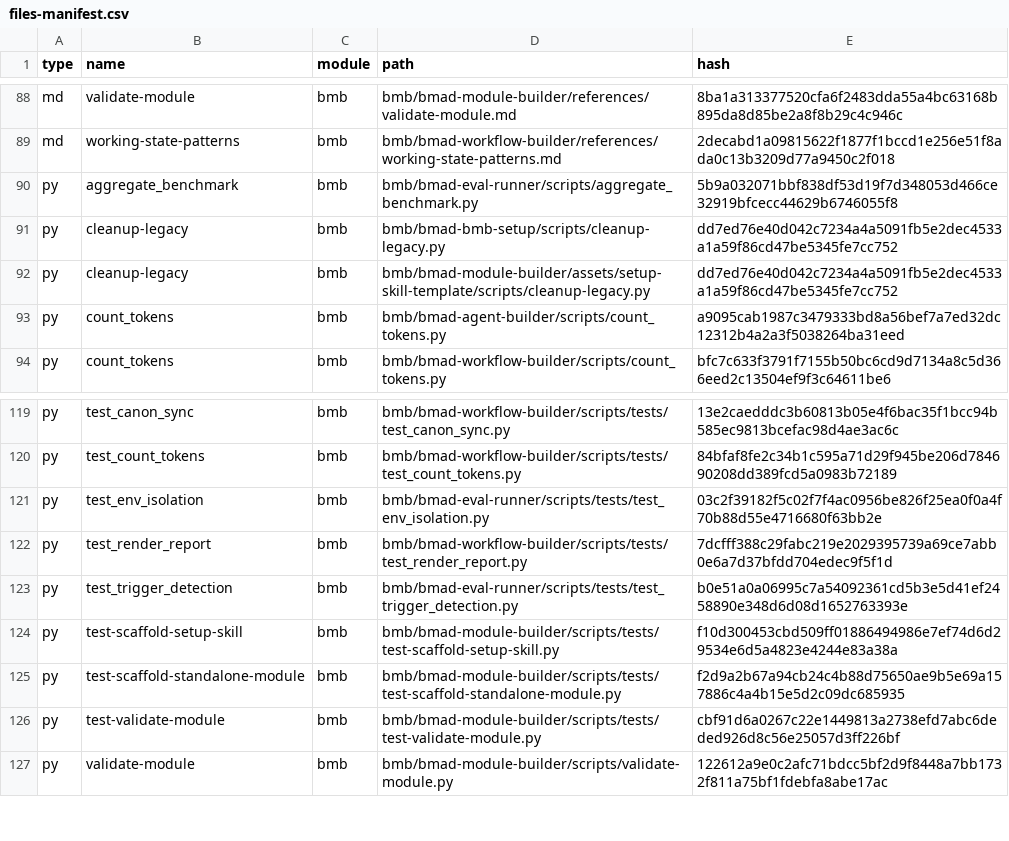
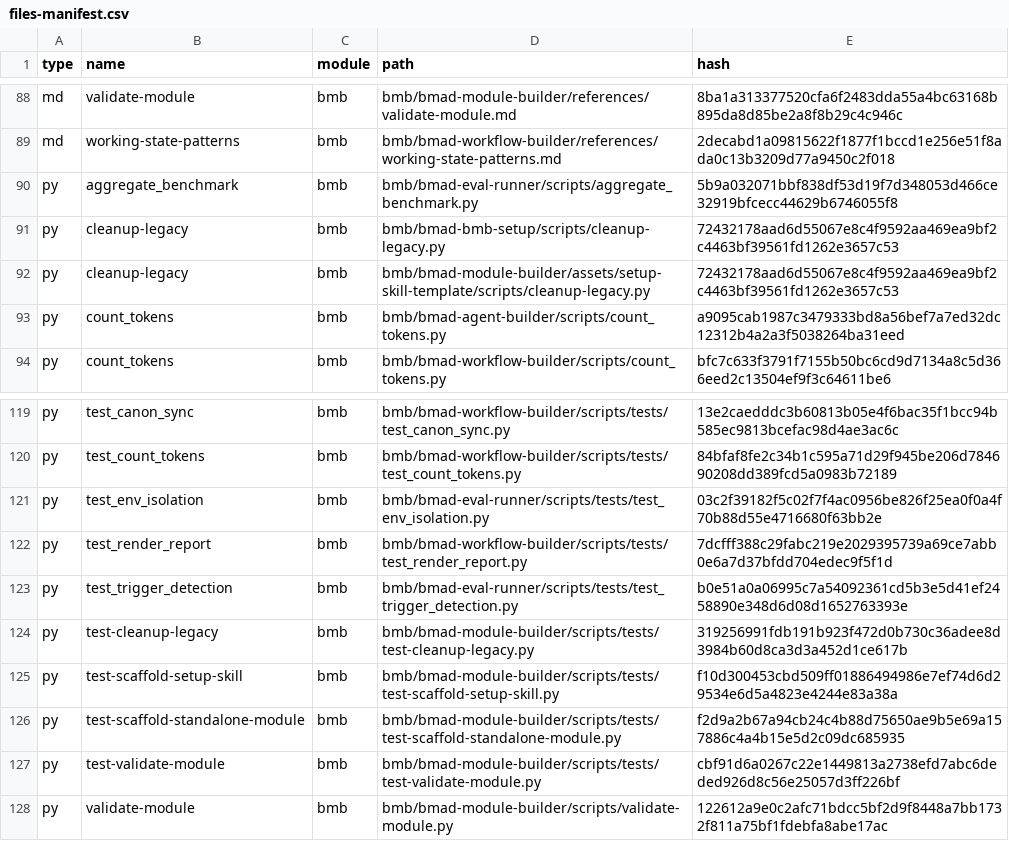
Before and after one commit to Hexalith/Hexalith.Projects, a CSV file: _bmad/_config/files-manifest.csv, drawn as a sheet; only a part is shown, gaps mark what is left out.

Commit message:
fix(bmad): make legacy cleanup failure atomic

```diff
--- a/_bmad/_config/files-manifest.csv
+++ b/_bmad/_config/files-manifest.csv
@@ -90,4 +90,4 @@ type,name,module,path,hash
 "py","aggregate_benchmark","bmb","bmb/bmad-eval-runner/scripts/aggregate_benchmark.py","5b9a032071bbf838df53d19f7d348053d466ce32919bfcecc44629b6746055f8"
-"py","cleanup-legacy","bmb","bmb/bmad-bmb-setup/scripts/cleanup-legacy.py","dd7ed76e40d042c7234a4a5091fb5e2dec4533a1a59f86cd47be5345fe7cc752"
-"py","cleanup-legacy","bmb","bmb/bmad-module-builder/assets/setup-skill-template/scripts/cleanup-legacy.py","dd7ed76e40d042c7234a4a5091fb5e2dec4533a1a59f86cd47be5345fe7cc752"
+"py","cleanup-legacy","bmb","bmb/bmad-bmb-setup/scripts/cleanup-legacy.py","72432178aad6d55067e8c4f9592aa469ea9bf2c4463bf39561fd1262e3657c53"
+"py","cleanup-legacy","bmb","bmb/bmad-module-builder/assets/setup-skill-template/scripts/cleanup-legacy.py","72432178aad6d55067e8c4f9592aa469ea9bf2c4463bf39561fd1262e3657c53"
 "py","count_tokens","bmb","bmb/bmad-agent-builder/scripts/count_tokens.py","a9095cab1987c3479333bd8a56bef7a7ed32dc12312b4a2a3f5038264ba31eed"
@@ -123,2 +123,3 @@ type,name,module,path,hash
 "py","test_trigger_detection","bmb","bmb/bmad-eval-runner/scripts/tests/test_trigger_detection.py","b0e51a0a06995c7a54092361cd5b3e5d41ef2458890e348d6d08d1652763393e"
+"py","test-cleanup-legacy","bmb","bmb/bmad-module-builder/scripts/tests/test-cleanup-legacy.py","319256991fdb191b923f472d0b730c36adee8d3984b60d8ca3d3a452d1ce617b"
 "py","test-scaffold-setup-skill","bmb","bmb/bmad-module-builder/scripts/tests/test-scaffold-setup-skill.py","f10d300453cbd509ff01886494986e7ef74d6d29534e6d5a4823e4244e83a38a"
```
Also changed, not shown: 11 other files.
